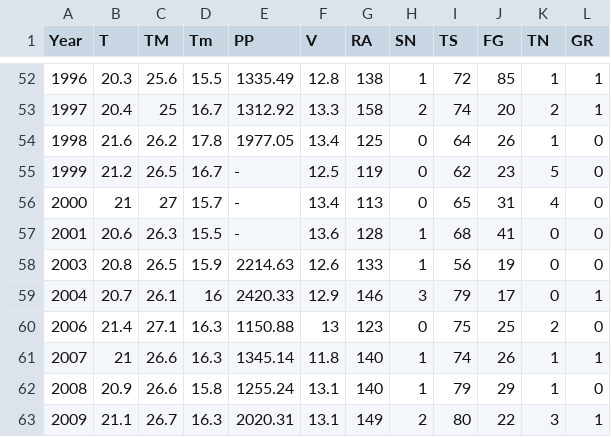
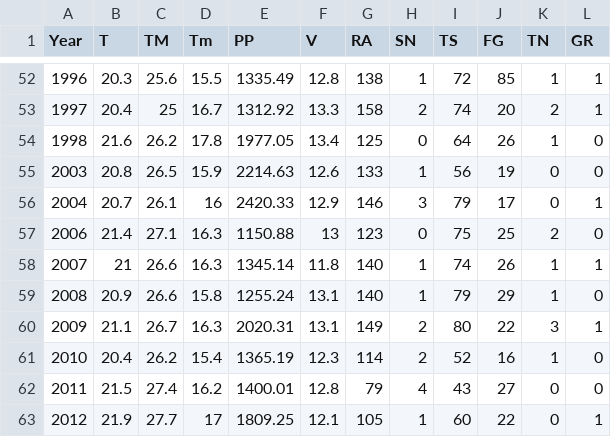
Before and after one commit to Yustynn/demography, a CSV file: browser/data/seed-files/NewOrleansWeatherData.csv, drawn as a sheet; only a part is shown, gaps mark what is left out; the shorter side is filled out with more unchanged rows.

```diff
--- a/browser/data/seed-files/NewOrleansWeatherData.csv
+++ b/browser/data/seed-files/NewOrleansWeatherData.csv
@@ -54,5 +54,2 @@ Year,T,TM,Tm,PP,V,RA,SN,TS,FG,TN,GR
 1998,21.6,26.2,17.8,1977.05,13.4,125,0,64,26,1,0
-1999,21.2,26.5,16.7,-,12.5,119,0,62,23,5,0
-2000,21,27,15.7,-,13.4,113,0,65,31,4,0
-2001,20.6,26.3,15.5,-,13.6,128,1,68,41,0,0
 2003,20.8,26.5,15.9,2214.63,12.6,133,1,56,19,0,0
```
Also changed, not shown: 2 other files.
